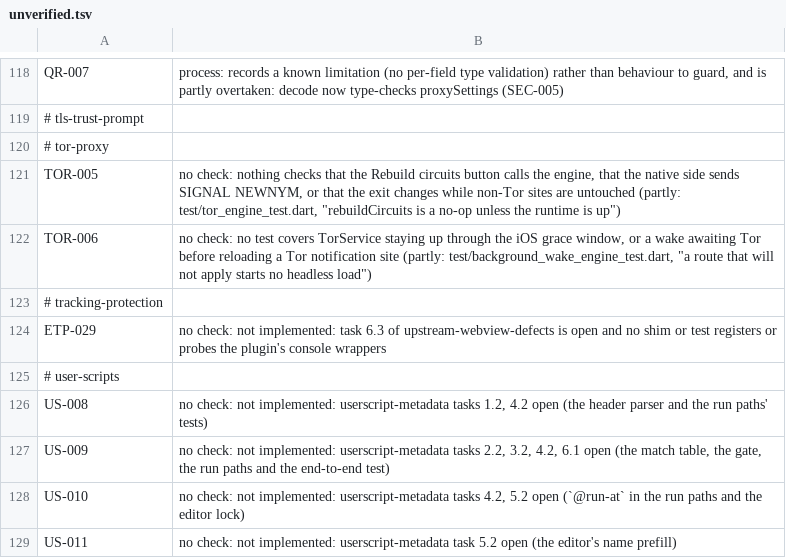
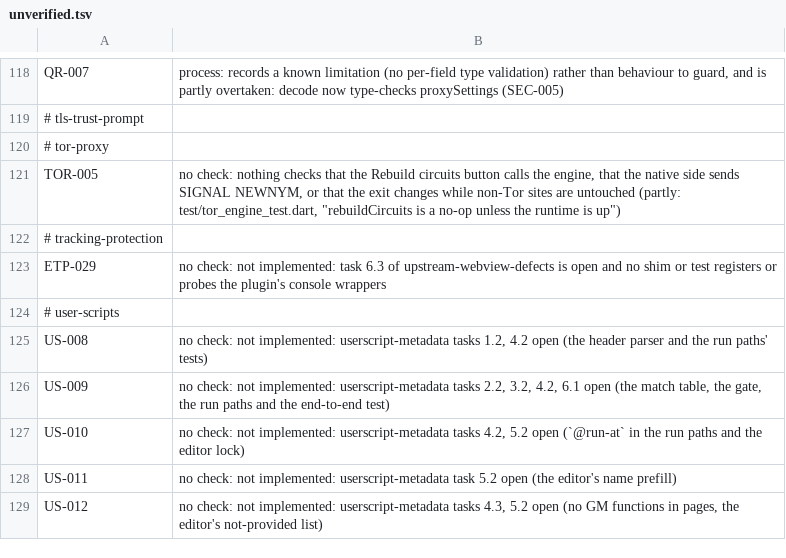
Before and after one commit to theoden8/webspace_app, a TSV file: openspec/unverified.tsv, drawn as a sheet; only a part is shown, gaps mark what is left out; the shorter side is filled out with more unchanged rows.

```diff
--- a/openspec/unverified.tsv
+++ b/openspec/unverified.tsv
@@ -121,3 +121,2 @@ QR-007	process: records a known limitation (no per-field type validation) rather
 TOR-005	no check: nothing checks that the Rebuild circuits button calls the engine, that the native side sends SIGNAL NEWNYM, or that the exit changes while non-Tor sites are untouched (partly: test/tor_engine_test.dart, "rebuildCircuits is a no-op unless the runtime is up")
-TOR-006	no check: no test covers TorService staying up through the iOS grace window, or a wake awaiting Tor before reloading a Tor notification site (partly: test/background_wake_engine_test.dart, "a route that will not apply starts no headless load")
 # tracking-protection
```
Also changed, not shown: 7 other files.
